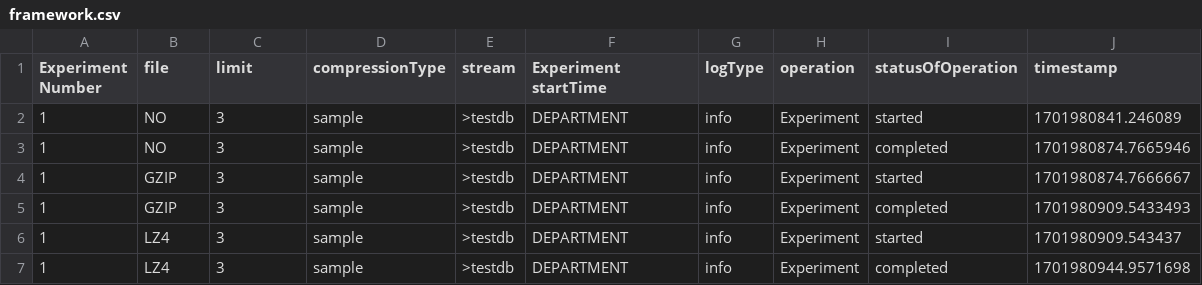
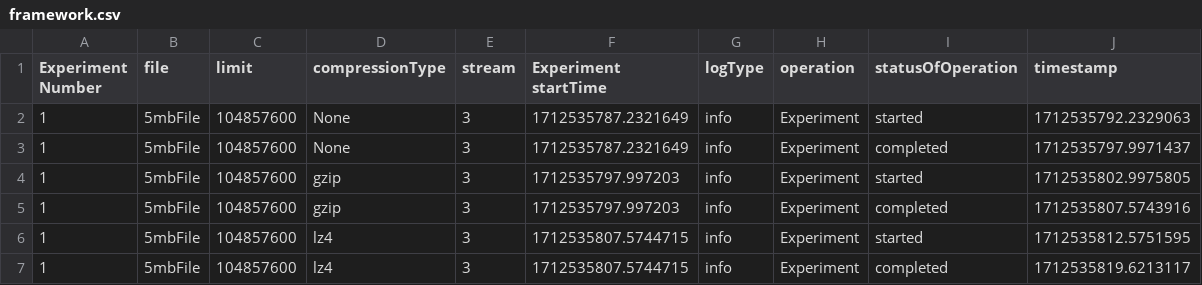
Before and after one commit to yorku-ease/DataMigrationBenchmarkingTool, a CSV file: deployment/reporter/logsParser/framework.csv, drawn as a sheet.

```diff
--- a/deployment/reporter/logsParser/framework.csv
+++ b/deployment/reporter/logsParser/framework.csv
@@ -1,7 +1,7 @@
 Experiment Number,file,limit,compressionType,stream,Experiment startTime,logType,operation,statusOfOperation,timestamp
-1,NO,3,sample,>testdb,DEPARTMENT,info,Experiment,started,1701980841.246089
-1,NO,3,sample,>testdb,DEPARTMENT,info,Experiment,completed,1701980874.7665946
-1,GZIP,3,sample,>testdb,DEPARTMENT,info,Experiment,started,1701980874.7666667
-1,GZIP,3,sample,>testdb,DEPARTMENT,info,Experiment,completed,1701980909.5433493
-1,LZ4,3,sample,>testdb,DEPARTMENT,info,Experiment,started,1701980909.543437
-1,LZ4,3,sample,>testdb,DEPARTMENT,info,Experiment,completed,1701980944.9571698
+1,5mbFile,104857600,None,3,1712535787.2321649,info,Experiment,started,1712535792.2329063
+1,5mbFile,104857600,None,3,1712535787.2321649,info,Experiment,completed,1712535797.9971437
+1,5mbFile,104857600,gzip,3,1712535797.997203,info,Experiment,started,1712535802.9975805
+1,5mbFile,104857600,gzip,3,1712535797.997203,info,Experiment,completed,1712535807.5743916
+1,5mbFile,104857600,lz4,3,1712535807.5744715,info,Experiment,started,1712535812.5751595
+1,5mbFile,104857600,lz4,3,1712535807.5744715,info,Experiment,completed,1712535819.6213117
```
Also changed, not shown: deployment/reporter/logsParser/performanceBenchmark.csv, 21 other files.
